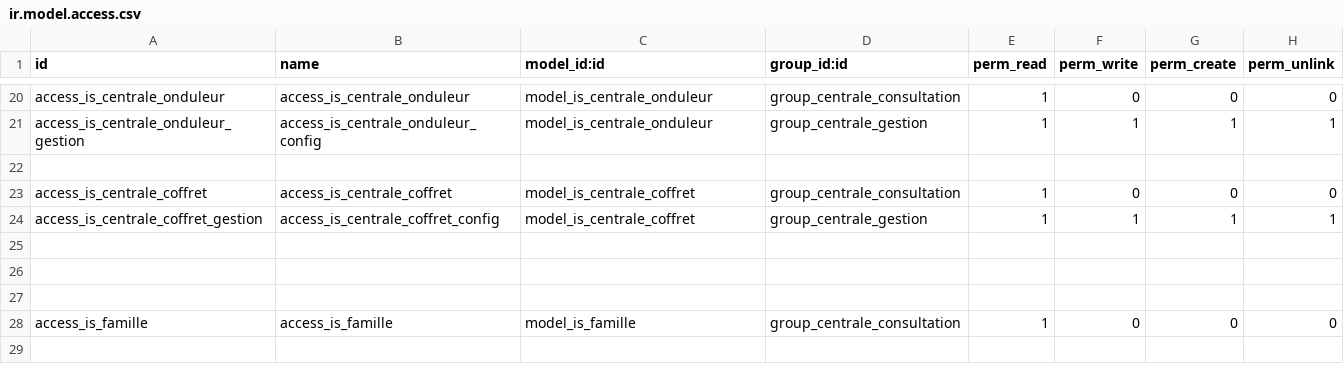
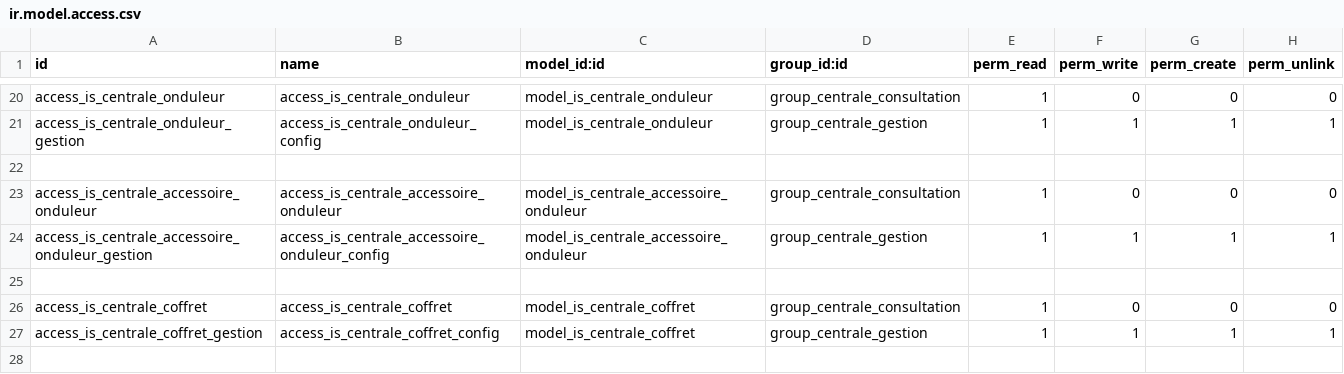
Before and after one commit to tonygalmiche/is_jura_energie_solaire_18, a CSV file: security/ir.model.access.csv, drawn as a sheet; only a part is shown, gaps mark what is left out; the shorter side is filled out with more unchanged rows.

```diff
--- a/security/ir.model.access.csv
+++ b/security/ir.model.access.csv
@@ -22,2 +22,5 @@ access_is_centrale_onduleur_gestion,access_is_centrale_onduleur_config,model_is_
 
+access_is_centrale_accessoire_onduleur,access_is_centrale_accessoire_onduleur,model_is_centrale_accessoire_onduleur,group_centrale_consultation,1,0,0,0
+access_is_centrale_accessoire_onduleur_gestion,access_is_centrale_accessoire_onduleur_config,model_is_centrale_accessoire_onduleur,group_centrale_gestion,1,1,1,1
+
 access_is_centrale_coffret,access_is_centrale_coffret,model_is_centrale_coffret,group_centrale_consultation,1,0,0,0
```
Also changed, not shown: 2 other files.
